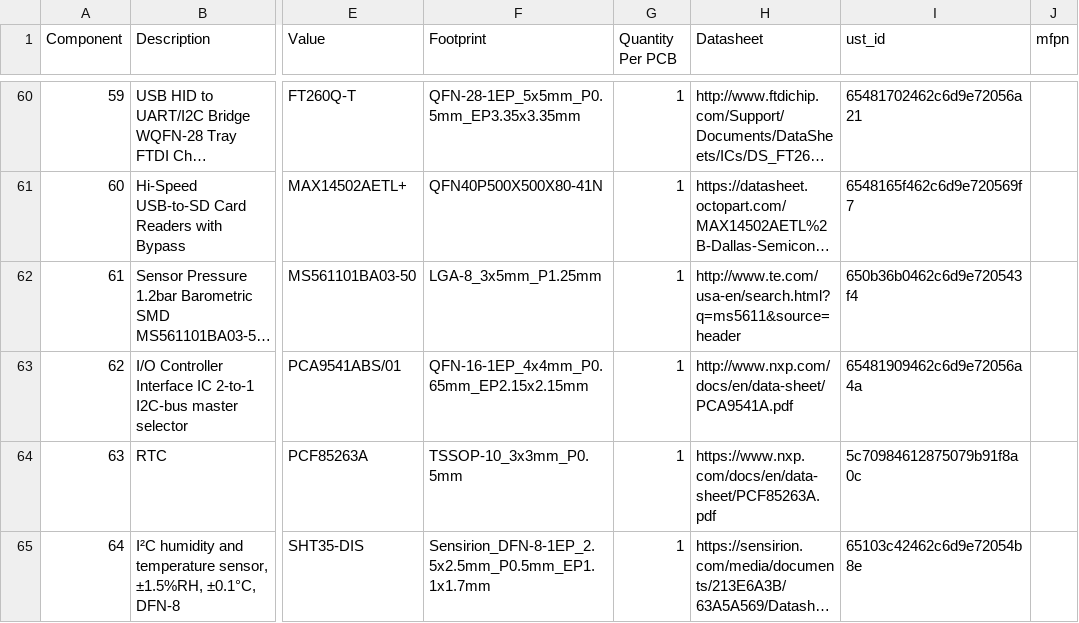
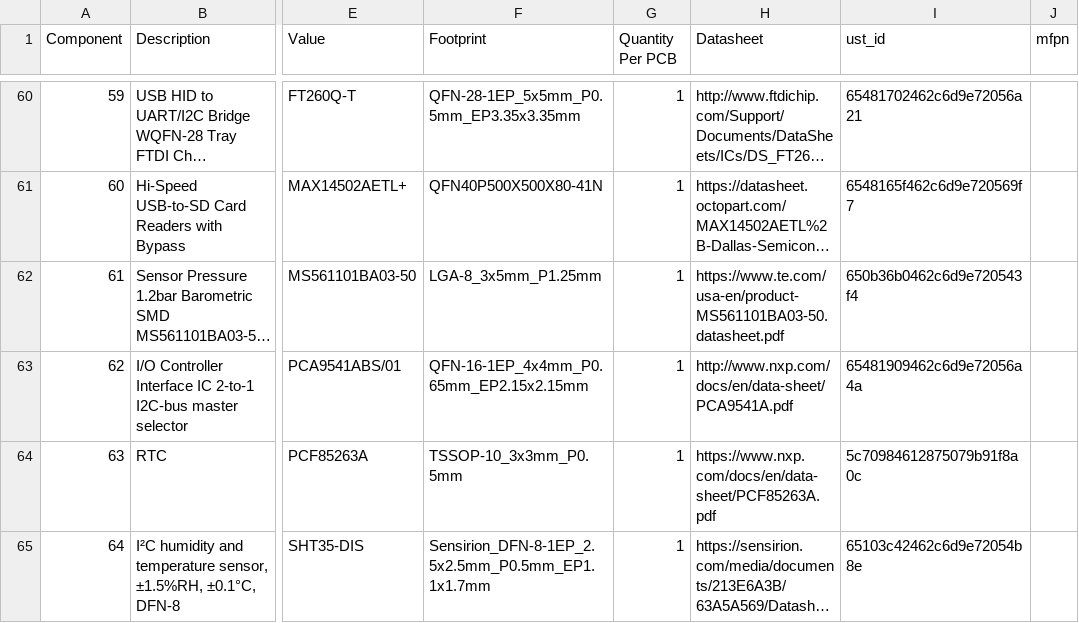
Before and after one commit to mlab-modules/BATDATUNIT01, a CSV file: hw/cam_profi/assembly/BATDATUNIT01-bom.csv, drawn as a sheet; only a part is shown, gaps mark what is left out; long unchanged cells end in …; the diff names each change by its address in the sheet, - before the commit and + after, or states it on an @@ line.

```diff
--- a/hw/cam_profi/assembly/BATDATUNIT01-bom.csv
+++ b/hw/cam_profi/assembly/BATDATUNIT01-bom.csv
-H62 (Datasheet): http://www.te.com/usa-en/search.html?q=ms5611&source=header
+H62 (Datasheet): https://www.te.com/usa-en/product-MS561101BA03-50.datasheet.pdf
```
Also changed, not shown: hw/cam_profi/assembly/BATDATUNIT01-bom_nogroup.csv, 22 other files.
